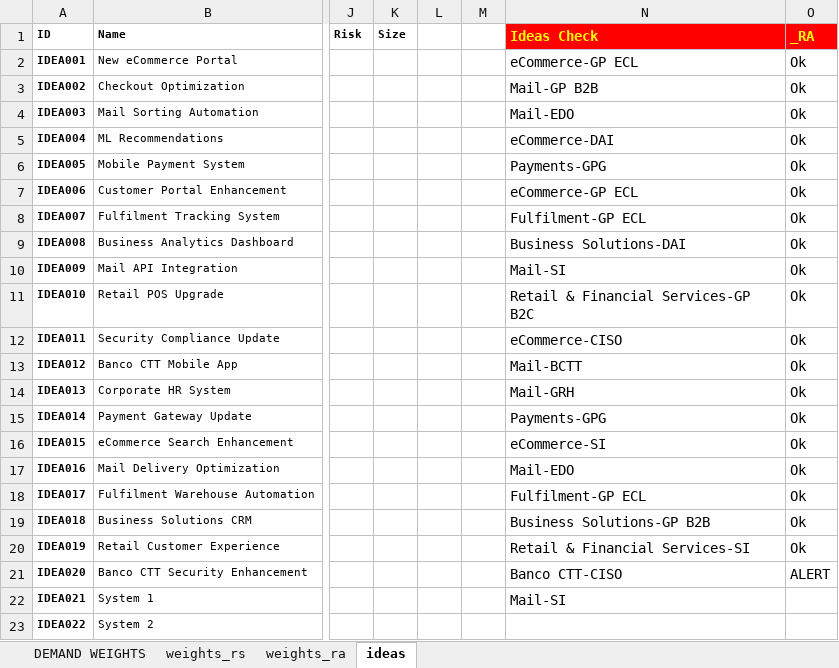
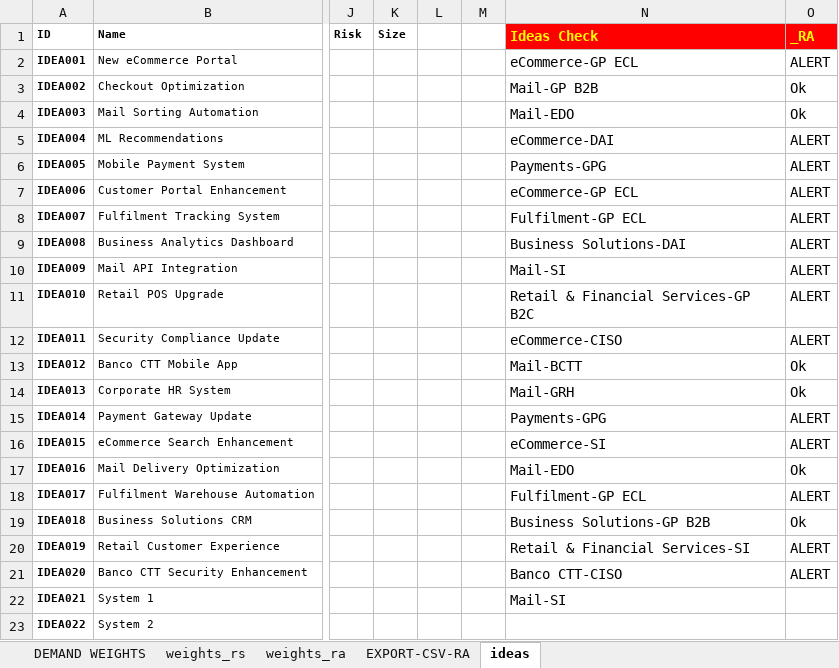
Before and after one commit to saraivrp/tom_demand, an Excel workbook: data/input/tom_demand_setup.xlsx, sheet ideas, drawn as a sheet; only a part is shown, gaps mark what is left out; values as stored, in another font and other column widths than the file's, no borders; conditional formats not drawn; the diff names each change by its address in the sheet, - before the commit and + after, or states it on an @@ line.

```diff
--- a/data/input/tom_demand_setup.xlsx (sheet ideas)
+++ b/data/input/tom_demand_setup.xlsx (sheet ideas)
+sheet tab: EXPORT-CSV-RA
-O2 (_RA): Ok
+O2 (_RA): ALERT
-O5:O12 (_RA): Ok
+O5:O12 (_RA): ALERT
-O15:O16 (_RA): Ok
+O15:O16 (_RA): ALERT
-O18 (_RA): Ok
+O18 (_RA): ALERT
-O20 (_RA): Ok
+O20 (_RA): ALERT
```
Also changed, not shown: sheet weights_ra, formulas that keep their value, 2 other files.
